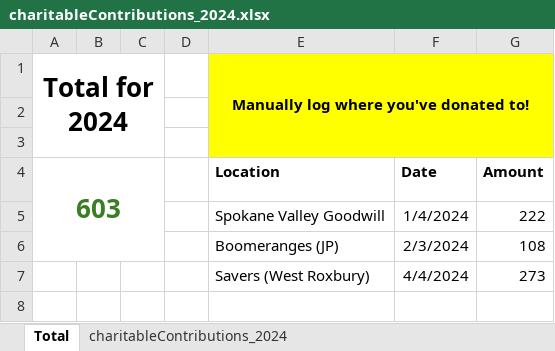
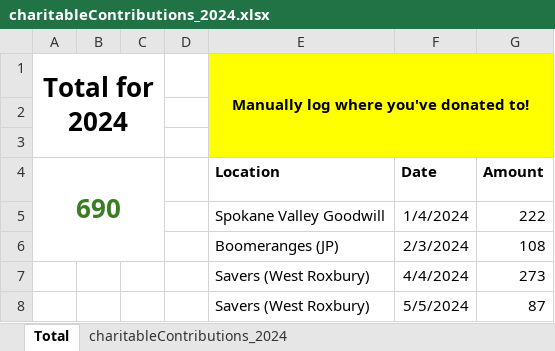
Before and after one commit to ryan-odea/CharitableScraper, an Excel workbook: charitableContributions_2024.xlsx, sheet Total, drawn as a sheet; values as stored, in another font and other column widths than the file's, no borders; the diff names each change by its address in the sheet, - before the commit and + after, or states it on an @@ line.

```diff
--- a/charitableContributions_2024.xlsx (sheet Total)
+++ b/charitableContributions_2024.xlsx (sheet Total)
-A4 (Total for 2024): 603
+A4 (Total for 2024): 690
+row 8:  |  |  |  | Savers (West Roxbury) | 5/5/2024 | 87
```
Also changed, not shown: sheet charitableContributions_2024, hidden cells.
